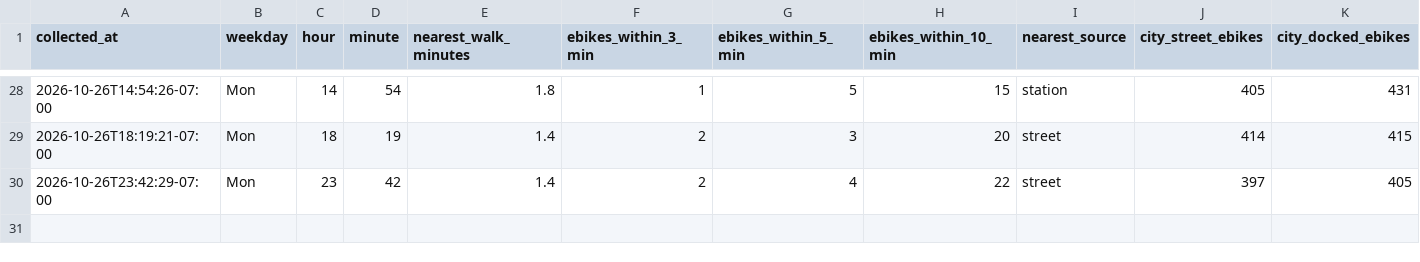
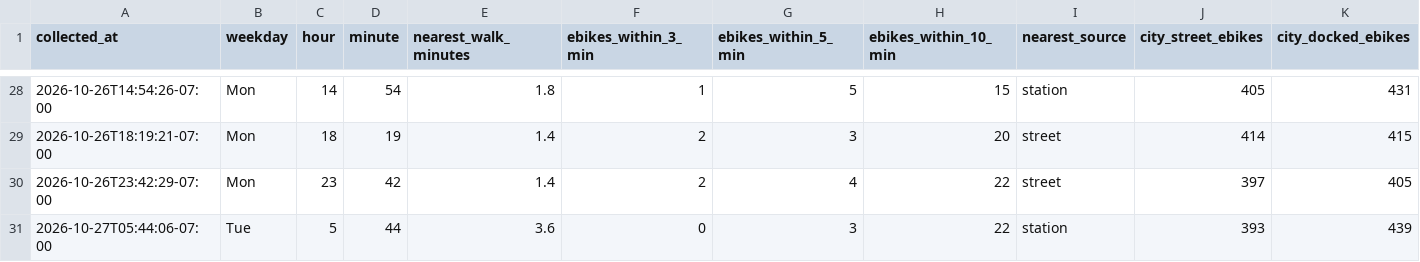
Before and after one commit to aaron-underhill/biketown-alert, a CSV file: availability.csv, drawn as a sheet; only a part is shown, gaps mark what is left out; the diff names each change by its address in the sheet, - before the commit and + after, or states it on an @@ line.

```diff
--- a/availability.csv
+++ b/availability.csv
+row 31: 2026-10-27T05:44:06-07:00 | Tue | 5 | 44 | 3.6 | 0 | 3 | 22 | station | 393 | 439
```
